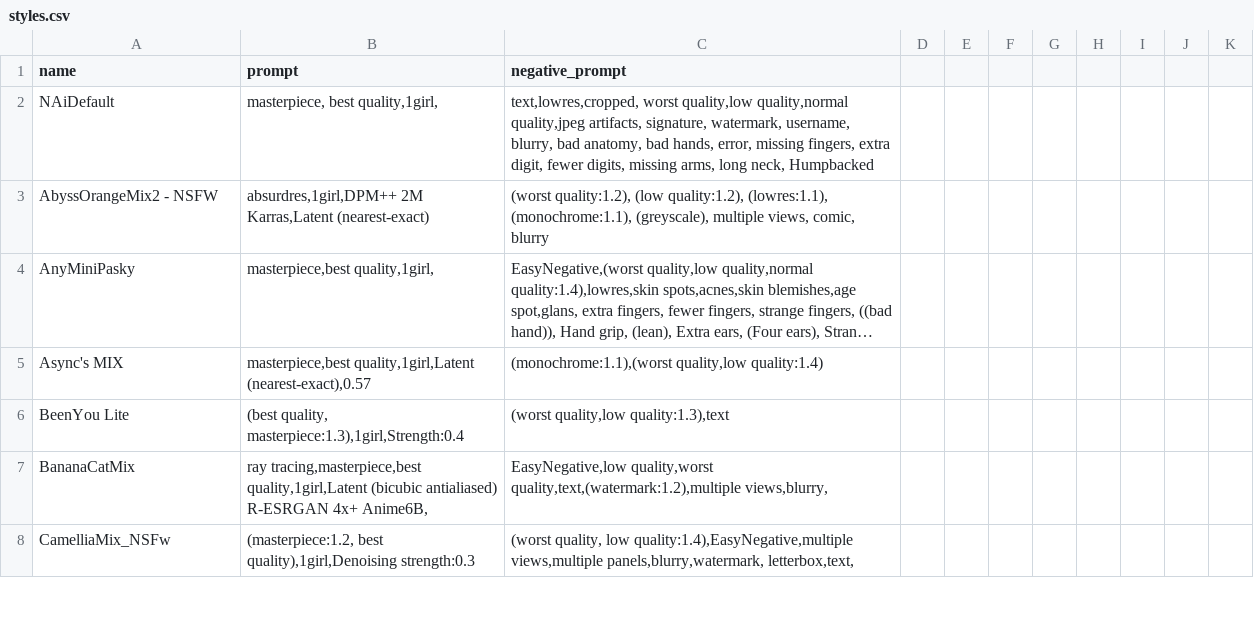
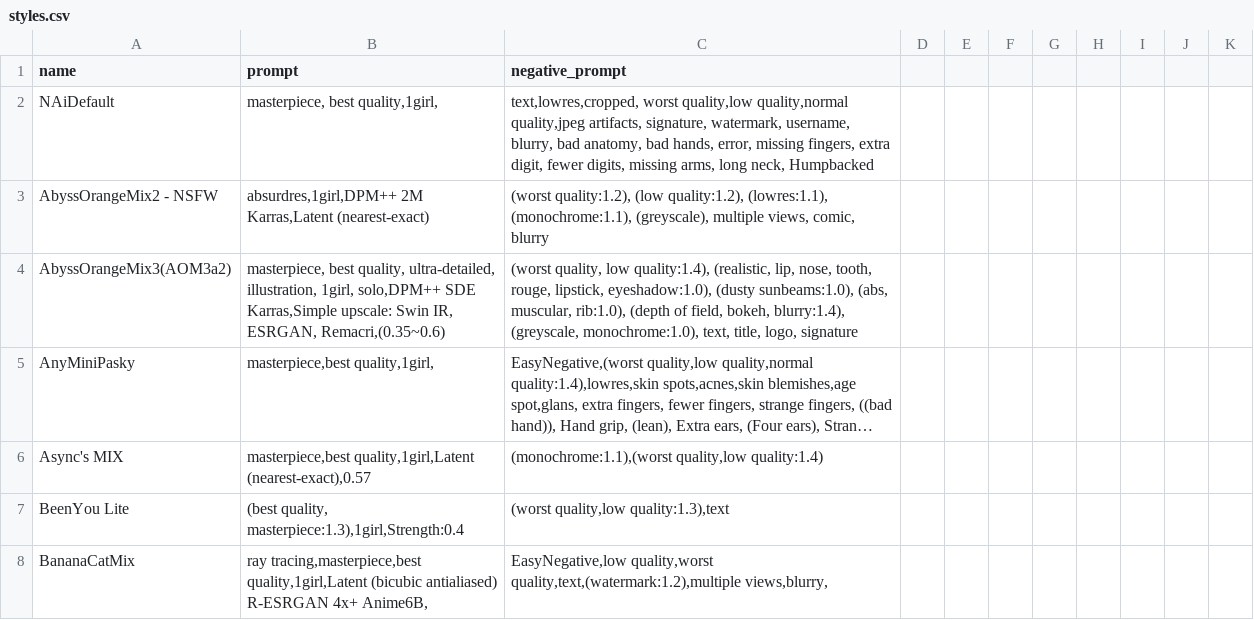
Before and after one commit to Heptoginseng/sd-configs, a CSV file: dist/styles.csv, drawn as a sheet; only a part is shown; the shorter side is filled out with more unchanged rows; long unchanged cells end in …; the diff names each change by its address in the sheet, - before the commit and + after, or states it on an @@ line.

Commit message:
Update styles.csv

```diff
--- a/dist/styles.csv
+++ b/dist/styles.csv
+row 4: AbyssOrangeMix3(AOM3a2) | masterpiece, best quality, ultra-detailed, illustration, 1girl, solo,DPM++ SDE Karras,Simple upscale: Swin IR, ESRGAN, Remacri,(0.35~0.6) | (worst quality, low quality:1.4), (realistic, lip, nose, tooth, rouge, lipstick, eyeshadow:1.0), (dusty sunbeams:1.0), (abs, muscular, rib:1.0), (depth of field, bokeh, blurry:1.4), (greyscale, monochrome:1.0), text, title, logo, signature
```
